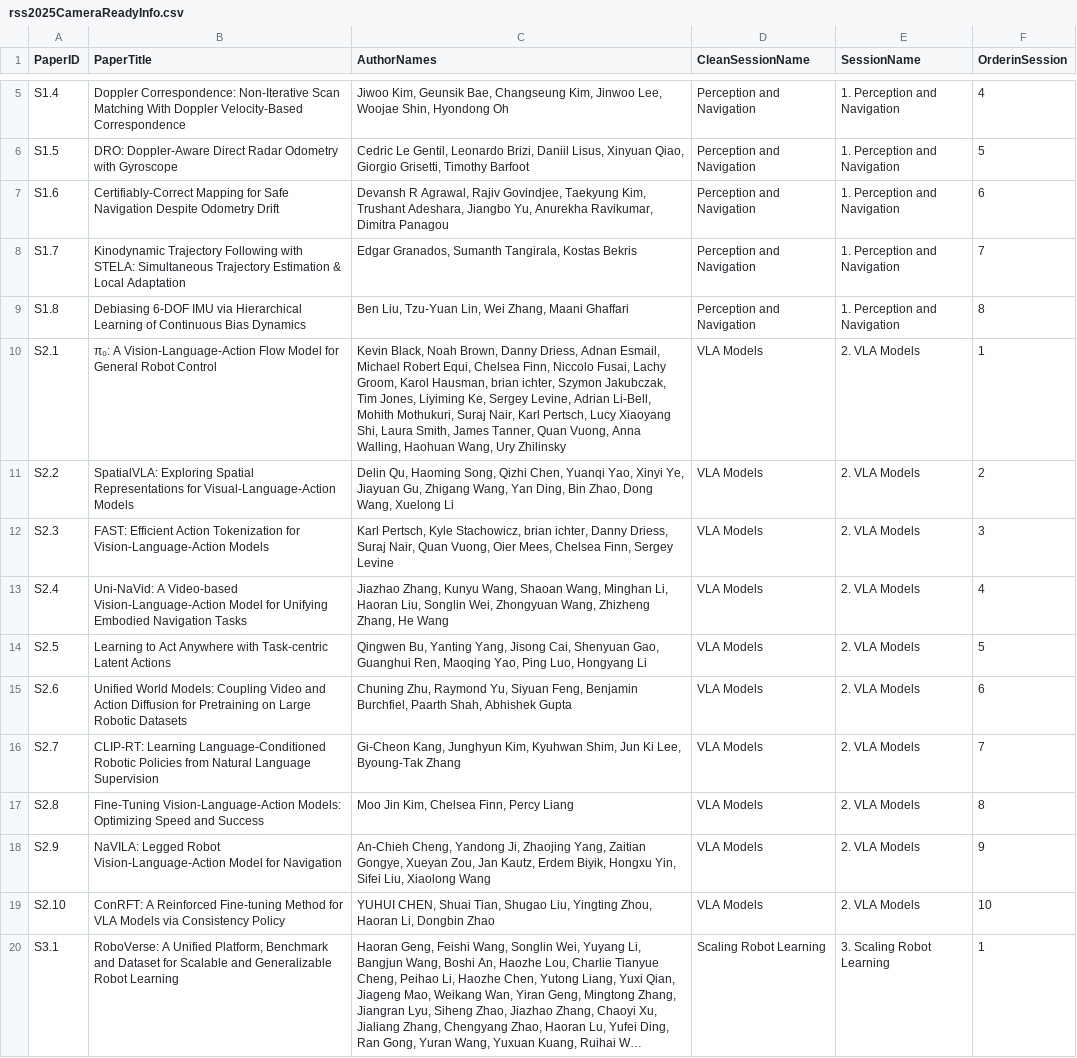
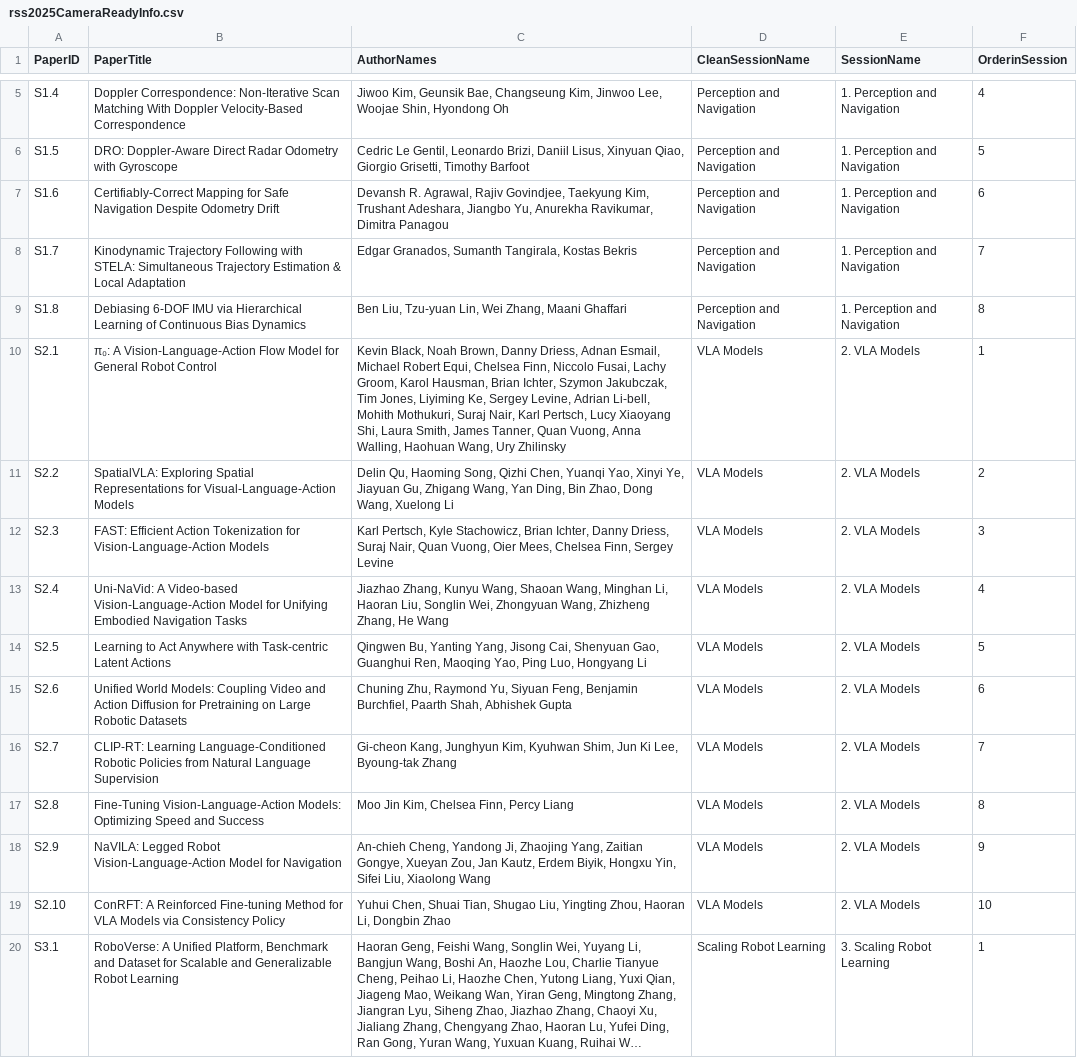
Before and after one commit to rss2025/rss2025.github.io, a CSV file: _data/rss2025CameraReadyInfo.csv, drawn as a sheet; only a part is shown, gaps mark what is left out; long unchanged cells end in …; the diff covers the shown part only; the diff names each change by its address in the sheet, - before the commit and + after, or states it on an @@ line.

Commit message:
fix capitals, add session links to overview

```diff
--- a/_data/rss2025CameraReadyInfo.csv
+++ b/_data/rss2025CameraReadyInfo.csv
-C7 (AuthorNames): Devansh R Agrawal, Rajiv…
+C7 (AuthorNames): Devansh R. Agrawal, Rajiv…
-C9 (AuthorNames): Ben Liu, Tzu-Yuan Lin, Wei…
+C9 (AuthorNames): Ben Liu, Tzu-yuan Lin, Wei…
-C10 (AuthorNames): …Karol Hausman, brian ichter, Szymon Jakubczak, Tim Jones, Liyiming Ke, Sergey Levine, Adrian Li-Bell, Mohith Mothukuri,…
+C10 (AuthorNames): …Karol Hausman, Brian Ichter, Szymon Jakubczak, Tim Jones, Liyiming Ke, Sergey Levine, Adrian Li-bell, Mohith Mothukuri,…
-C12 (AuthorNames): …Kyle Stachowicz, brian ichter, Danny Driess,…
+C12 (AuthorNames): …Kyle Stachowicz, Brian Ichter, Danny Driess,…
-C16 (AuthorNames): Gi-Cheon Kang, Junghyun Kim, Kyuhwan Shim, Jun Ki Lee, Byoung-Tak Zhang
+C16 (AuthorNames): Gi-cheon Kang, Junghyun Kim, Kyuhwan Shim, Jun Ki Lee, Byoung-tak Zhang
-C18 (AuthorNames): An-Chieh Cheng, Yandong…
+C18 (AuthorNames): An-chieh Cheng, Yandong…
-C19 (AuthorNames): YUHUI CHEN, Shuai Tian,…
+C19 (AuthorNames): Yuhui Chen, Shuai Tian,…
```
Also changed, not shown: 41 edited cells elsewhere in this file, 3 other files.
